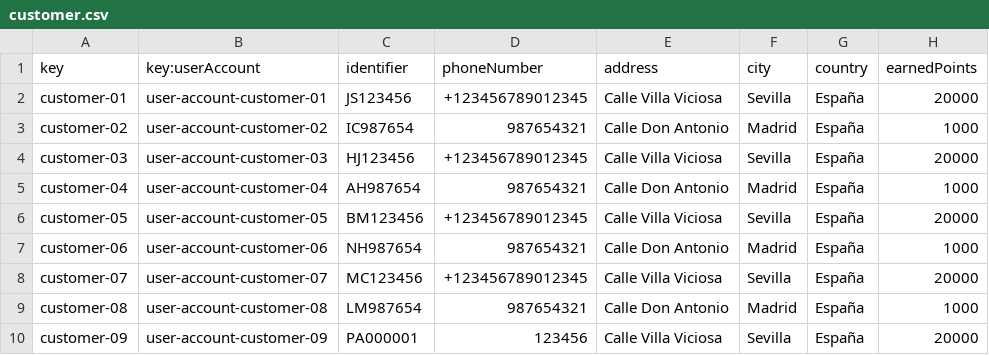
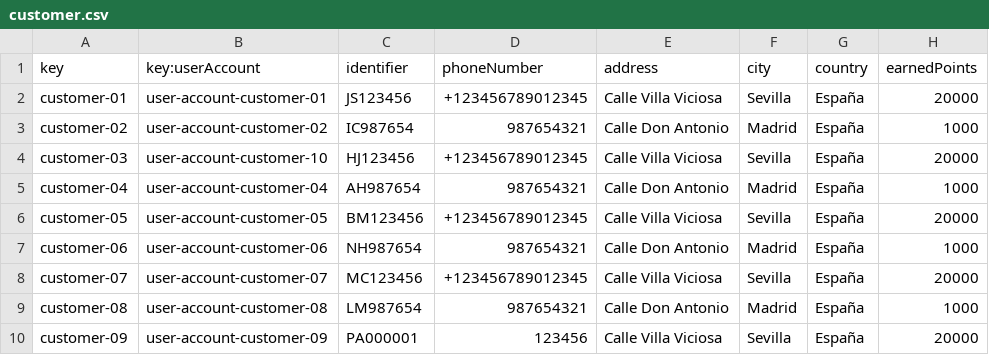
Before and after one commit to dedece65/Acme-ANS-C2, a CSV file: src/main/resources/WEB-INF/data/sample/customer.csv, drawn as a sheet; only a part is shown; the diff covers the shown part only.

```diff
--- a/src/main/resources/WEB-INF/data/sample/customer.csv
+++ b/src/main/resources/WEB-INF/data/sample/customer.csv
@@ -4 +4 @@ customer-02,user-account-customer-02,IC987654,987654321,Calle Don Antonio,Madrid
-customer-03,user-account-customer-03,HJ123456,+123456789012345,Calle Villa Viciosa,Sevilla, España, 20000
+customer-03,user-account-customer-10,HJ123456,+123456789012345,Calle Villa Viciosa,Sevilla,España,20000
```
Also changed, not shown: 27 edited cells elsewhere in this file, src/main/resources/WEB-INF/data/sample/user-account.csv, 14 other files.
